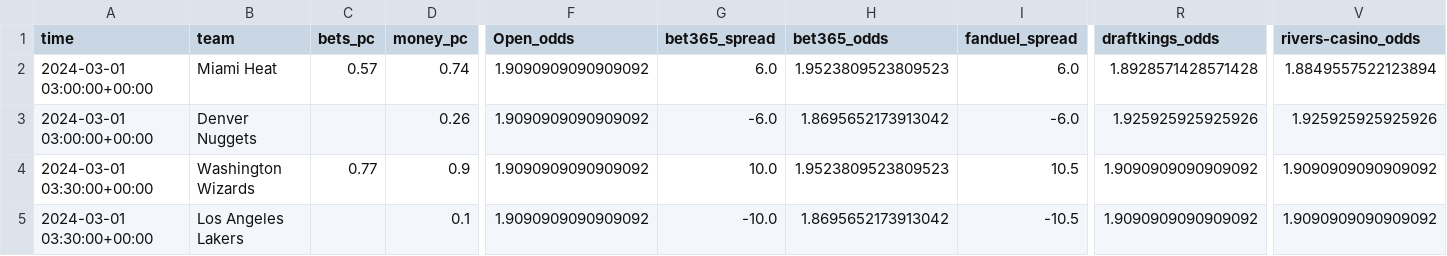
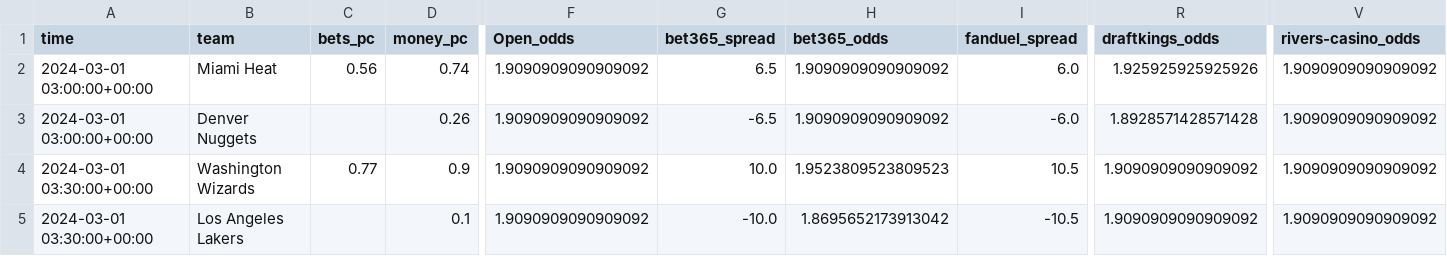
Before and after one commit to Donalcon/reverse_line_movement, a CSV file: nba_spread_df.csv, drawn as a sheet; only a part is shown, gaps mark what is left out; the diff names each change by its address in the sheet, - before the commit and + after, or states it on an @@ line.

```diff
--- a/nba_spread_df.csv
+++ b/nba_spread_df.csv
-C2 (bets_pc): 0.57
+C2 (bets_pc): 0.56
-G2 (bet365_spread): 6.0
+G2 (bet365_spread): 6.5
-H2 (bet365_odds): 1.9523809523809523
+H2 (bet365_odds): 1.9090909090909092
-R2 (draftkings_odds): 1.8928571428571428
+R2 (draftkings_odds): 1.925925925925926
-V2 (rivers-casino_odds): 1.8849557522123894
+V2 (rivers-casino_odds): 1.9090909090909092
-G3 (bet365_spread): -6.0
+G3 (bet365_spread): -6.5
-H3 (bet365_odds): 1.8695652173913042
+H3 (bet365_odds): 1.9090909090909092
-R3 (draftkings_odds): 1.925925925925926
+R3 (draftkings_odds): 1.8928571428571428
-V3 (rivers-casino_odds): 1.925925925925926
+V3 (rivers-casino_odds): 1.9090909090909092
```
Also changed, not shown: nba_total_df.csv.
